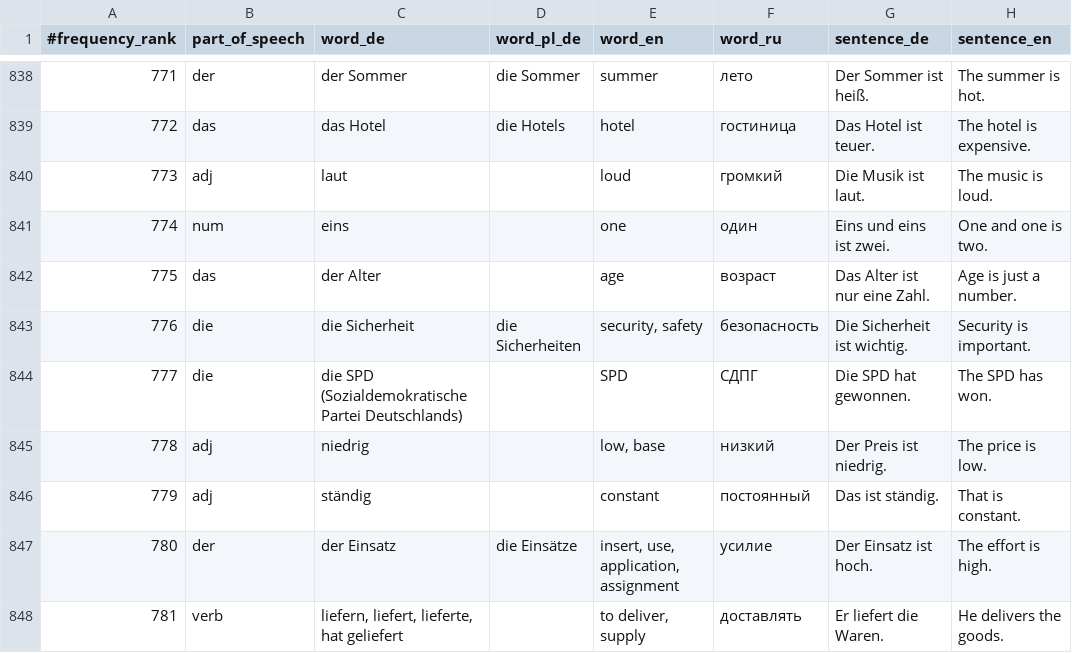
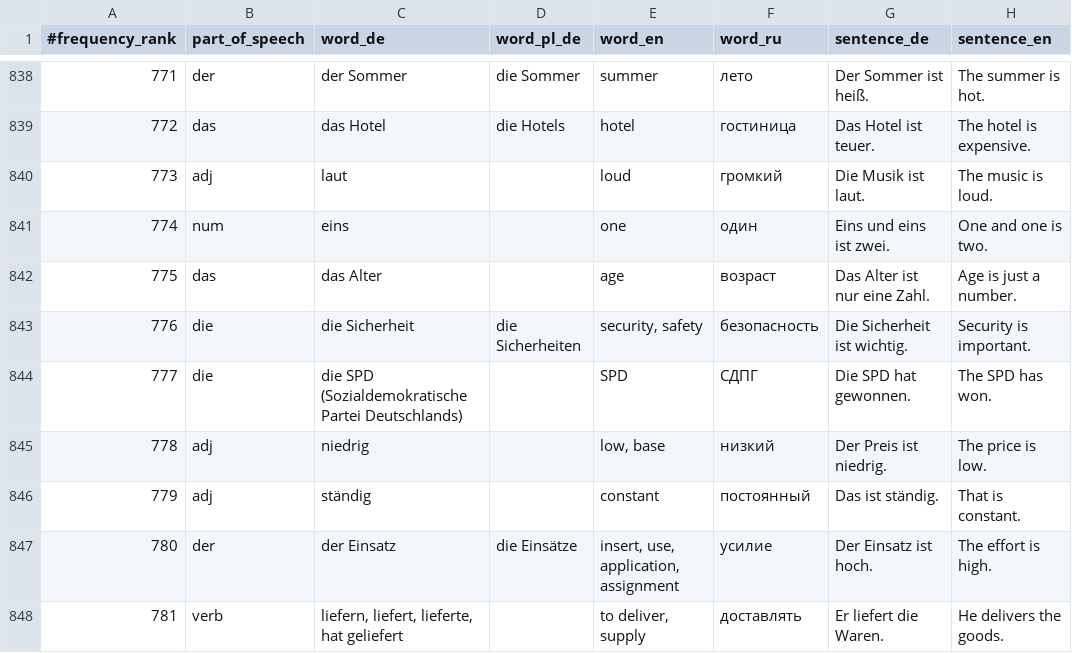
Before and after one commit to deemp/anki-decks, a CSV file: sentences/frequency/de/data/processed/de-en-ru-cards.csv, drawn as a sheet; only a part is shown, gaps mark what is left out; the diff names each change by its address in the sheet, - before the commit and + after, or states it on an @@ line.

```diff
--- a/sentences/frequency/de/data/processed/de-en-ru-cards.csv
+++ b/sentences/frequency/de/data/processed/de-en-ru-cards.csv
-C842 (word_de): der Alter
+C842 (word_de): das Alter
```
Also changed, not shown: 10 other files.
